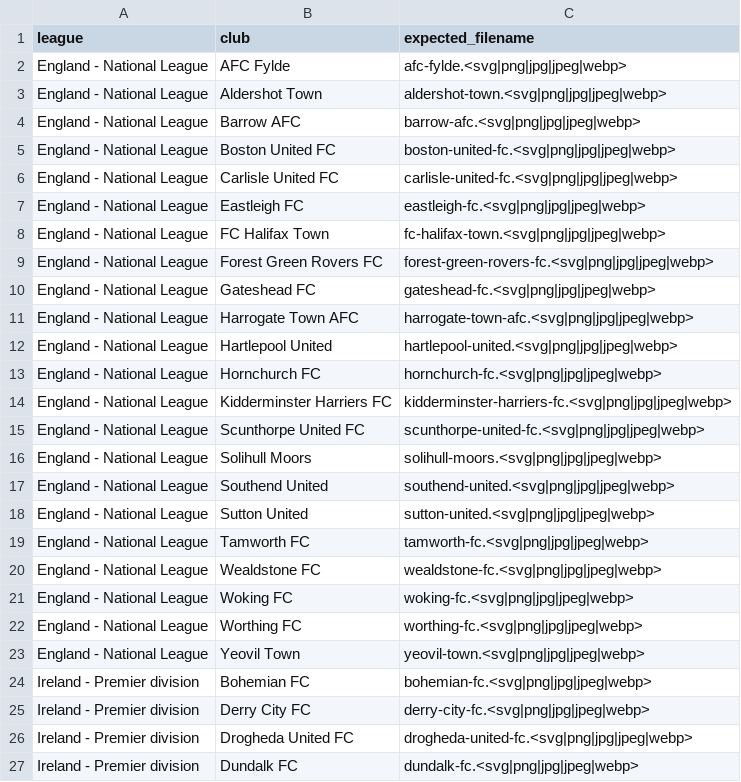
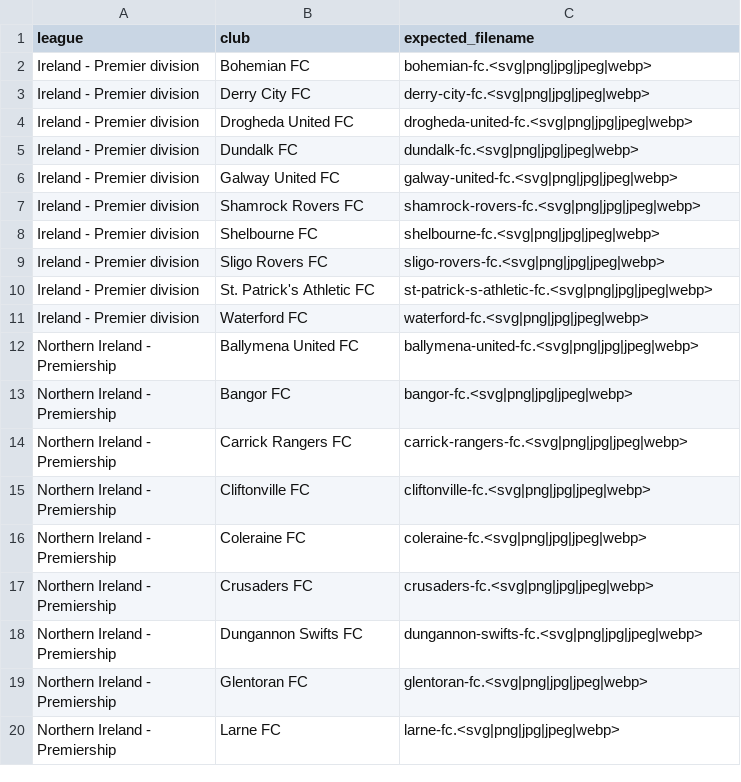
Before and after one commit to AuCoeurDesTribunes-web/Carte-des-clubs-Britanniques, a CSV file: missing-crests.csv, drawn as a sheet; only a part is shown; the shorter side is filled out with more unchanged rows; the diff names each change by its address in the sheet, - before the commit and + after, or states it on an @@ line.

```diff
--- a/missing-crests.csv
+++ b/missing-crests.csv
-row 2: England - National League | AFC Fylde | afc-fylde.<svg|png|jpg|jpeg|webp>
-row 3: England - National League | Aldershot Town | aldershot-town.<svg|png|jpg|jpeg|webp>
-row 4: England - National League | Barrow AFC | barrow-afc.<svg|png|jpg|jpeg|webp>
-row 5: England - National League | Boston United FC | boston-united-fc.<svg|png|jpg|jpeg|webp>
-row 6: England - National League | Carlisle United FC | carlisle-united-fc.<svg|png|jpg|jpeg|webp>
-row 7: England - National League | Eastleigh FC | eastleigh-fc.<svg|png|jpg|jpeg|webp>
-row 8: England - National League | FC Halifax Town | fc-halifax-town.<svg|png|jpg|jpeg|webp>
-row 9: England - National League | Forest Green Rovers FC | forest-green-rovers-fc.<svg|png|jpg|jpeg|webp>
-row 10: England - National League | Gateshead FC | gateshead-fc.<svg|png|jpg|jpeg|webp>
-row 11: England - National League | Harrogate Town AFC | harrogate-town-afc.<svg|png|jpg|jpeg|webp>
-row 12: England - National League | Hartlepool United | hartlepool-united.<svg|png|jpg|jpeg|webp>
-row 13: England - National League | Hornchurch FC | hornchurch-fc.<svg|png|jpg|jpeg|webp>
-row 14: England - National League | Kidderminster Harriers FC | kidderminster-harriers-fc.<svg|png|jpg|jpeg|webp>
-row 15: England - National League | Scunthorpe United FC | scunthorpe-united-fc.<svg|png|jpg|jpeg|webp>
-row 16: England - National League | Solihull Moors | solihull-moors.<svg|png|jpg|jpeg|webp>
-row 17: England - National League | Southend United | southend-united.<svg|png|jpg|jpeg|webp>
-row 18: England - National League | Sutton United | sutton-united.<svg|png|jpg|jpeg|webp>
-row 19: England - National League | Tamworth FC | tamworth-fc.<svg|png|jpg|jpeg|webp>
-row 20: England - National League | Wealdstone FC | wealdstone-fc.<svg|png|jpg|jpeg|webp>
-row 21: England - National League | Woking FC | woking-fc.<svg|png|jpg|jpeg|webp>
-row 22: England - National League | Worthing FC | worthing-fc.<svg|png|jpg|jpeg|webp>
-row 23: England - National League | Yeovil Town | yeovil-town.<svg|png|jpg|jpeg|webp>
```
Also changed, not shown: 1 other file.
